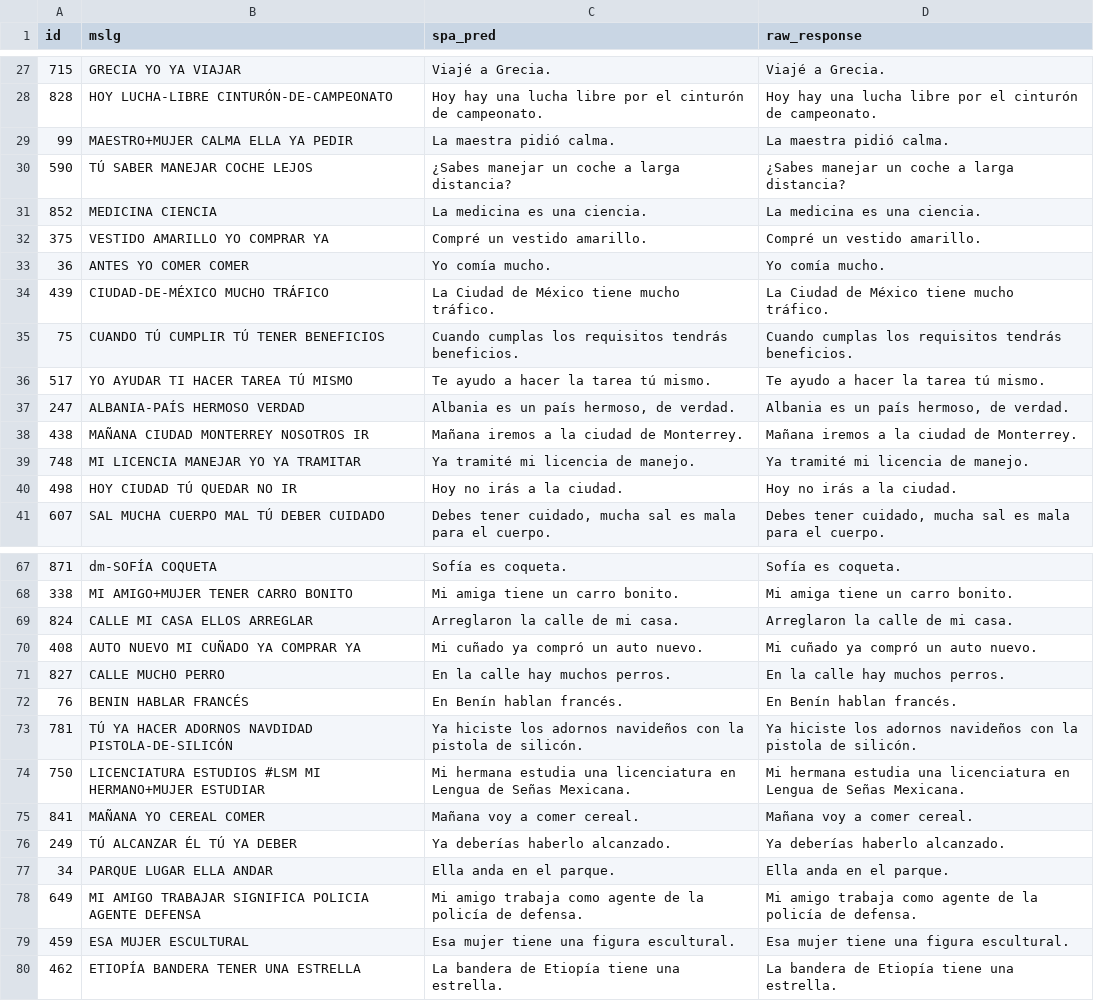
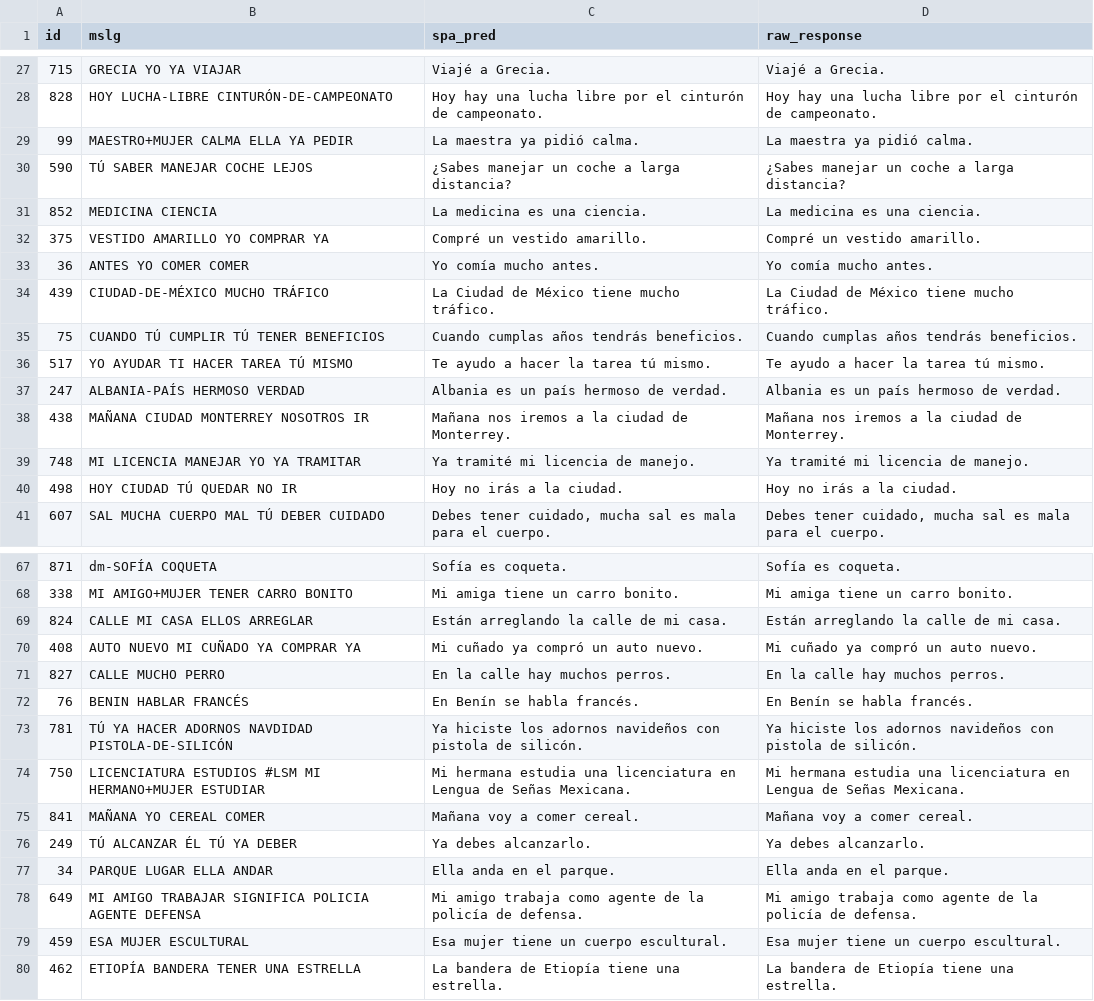
Before and after one commit to MelanySaez/mslg-spa-2026, a CSV file: enfoque8/enfoque8.1/results/many-shot/many-shot-all-mslg2spa_test_predictions.csv, drawn as a sheet; only a part is shown, gaps mark what is left out; the diff covers the shown part only.

```diff
--- a/enfoque8/enfoque8.1/results/many-shot/many-shot-all-mslg2spa_test_predictions.csv
+++ b/enfoque8/enfoque8.1/results/many-shot/many-shot-all-mslg2spa_test_predictions.csv
@@ -28,3 +28,3 @@ id,mslg,spa_pred,raw_response
 828,HOY LUCHA-LIBRE CINTURÓN-DE-CAMPEONATO,Hoy hay una lucha libre por el cinturón de campeonato.,Hoy hay una lucha libre por el cinturón de campeonato.
-99,MAESTRO+MUJER CALMA ELLA YA PEDIR,La maestra pidió calma.,La maestra pidió calma.
+99,MAESTRO+MUJER CALMA ELLA YA PEDIR,La maestra ya pidió calma.,La maestra ya pidió calma.
 590,TÚ SABER MANEJAR COCHE LEJOS,¿Sabes manejar un coche a larga distancia?,¿Sabes manejar un coche a larga distancia?
@@ -32,8 +32,8 @@ id,mslg,spa_pred,raw_response
 375,VESTIDO AMARILLO YO COMPRAR YA,Compré un vestido amarillo.,Compré un vestido amarillo.
-36,ANTES YO COMER COMER,Yo comía mucho.,Yo comía mucho.
+36,ANTES YO COMER COMER,Yo comía mucho antes.,Yo comía mucho antes.
 439,CIUDAD-DE-MÉXICO MUCHO TRÁFICO,La Ciudad de México tiene mucho tráfico.,La Ciudad de México tiene mucho tráfico.
-75,CUANDO TÚ CUMPLIR TÚ TENER BENEFICIOS,Cuando cumplas los requisitos tendrás beneficios.,Cuando cumplas los requisitos tendrás beneficios.
+75,CUANDO TÚ CUMPLIR TÚ TENER BENEFICIOS,Cuando cumplas años tendrás beneficios.,Cuando cumplas años tendrás beneficios.
 517,YO AYUDAR TI HACER TAREA TÚ MISMO,Te ayudo a hacer la tarea tú mismo.,Te ayudo a hacer la tarea tú mismo.
-247,ALBANIA-PAÍS HERMOSO VERDAD,"Albania es un país hermoso, de verdad.","Albania es un país hermoso, de verdad."
-438,MAÑANA CIUDAD MONTERREY NOSOTROS IR,Mañana iremos a la ciudad de Monterrey.,Mañana iremos a la ciudad de Monterrey.
+247,ALBANIA-PAÍS HERMOSO VERDAD,Albania es un país hermoso de verdad.,Albania es un país hermoso de verdad.
+438,MAÑANA CIUDAD MONTERREY NOSOTROS IR,Mañana nos iremos a la ciudad de Monterrey.,Mañana nos iremos a la ciudad de Monterrey.
 748,MI LICENCIA MANEJAR YO YA TRAMITAR,Ya tramité mi licencia de manejo.,Ya tramité mi licencia de manejo.
@@ -68,13 +68,13 @@ id,mslg,spa_pred,raw_response
 338,MI AMIGO+MUJER TENER CARRO BONITO,Mi amiga tiene un carro bonito.,Mi amiga tiene un carro bonito.
-824,CALLE MI CASA ELLOS ARREGLAR,Arreglaron la calle de mi casa.,Arreglaron la calle de mi casa.
+824,CALLE MI CASA ELLOS ARREGLAR,Están arreglando la calle de mi casa.,Están arreglando la calle de mi casa.
 408,AUTO NUEVO MI CUÑADO YA COMPRAR YA,Mi cuñado ya compró un auto nuevo.,Mi cuñado ya compró un auto nuevo.
 827,CALLE MUCHO PERRO,En la calle hay muchos perros.,En la calle hay muchos perros.
-76,BENIN HABLAR FRANCÉS,En Benín hablan francés.,En Benín hablan francés.
-781,TÚ YA HACER ADORNOS NAVDIDAD PISTOLA-DE-SILICÓN,Ya hiciste los adornos navideños con la pistola de silicón.,Ya hiciste los adornos navideños con la pistola de silicón.
+76,BENIN HABLAR FRANCÉS,En Benín se habla francés.,En Benín se habla francés.
+781,TÚ YA HACER ADORNOS NAVDIDAD PISTOLA-DE-SILICÓN,Ya hiciste los adornos navideños con pistola de silicón.,Ya hiciste los adornos navideños con pistola de silicón.
 750,LICENCIATURA ESTUDIOS #LSM MI HERMANO+MUJER ESTUDIAR,Mi hermana estudia una licenciatura en Lengua de Señas Mexicana.,Mi hermana estudia una licenciatura en Lengua de Señas Mexicana.
 841,MAÑANA YO CEREAL COMER,Mañana voy a comer cereal.,Mañana voy a comer cereal.
-249,TÚ ALCANZAR ÉL TÚ YA DEBER,Ya deberías haberlo alcanzado.,Ya deberías haberlo alcanzado.
+249,TÚ ALCANZAR ÉL TÚ YA DEBER,Ya debes alcanzarlo.,Ya debes alcanzarlo.
 34,PARQUE LUGAR ELLA ANDAR,Ella anda en el parque.,Ella anda en el parque.
 649,MI AMIGO TRABAJAR SIGNIFICA POLICIA AGENTE DEFENSA,Mi amigo trabaja como agente de la policía de defensa.,Mi amigo trabaja como agente de la policía de defensa.
-459,ESA MUJER ESCULTURAL,Esa mujer tiene una figura escultural.,Esa mujer tiene una figura escultural.
+459,ESA MUJER ESCULTURAL,Esa mujer tiene un cuerpo escultural.,Esa mujer tiene un cuerpo escultural.
 462,ETIOPÍA BANDERA TENER UNA ESTRELLA,La bandera de Etiopía tiene una estrella.,La bandera de Etiopía tiene una estrella.
```
Also changed, not shown: 24 edited cells elsewhere in this file, enfoque8/enfoque8.1/results/many-shot/many-shot-all-mslg2spa_results.csv, 3 other files.
